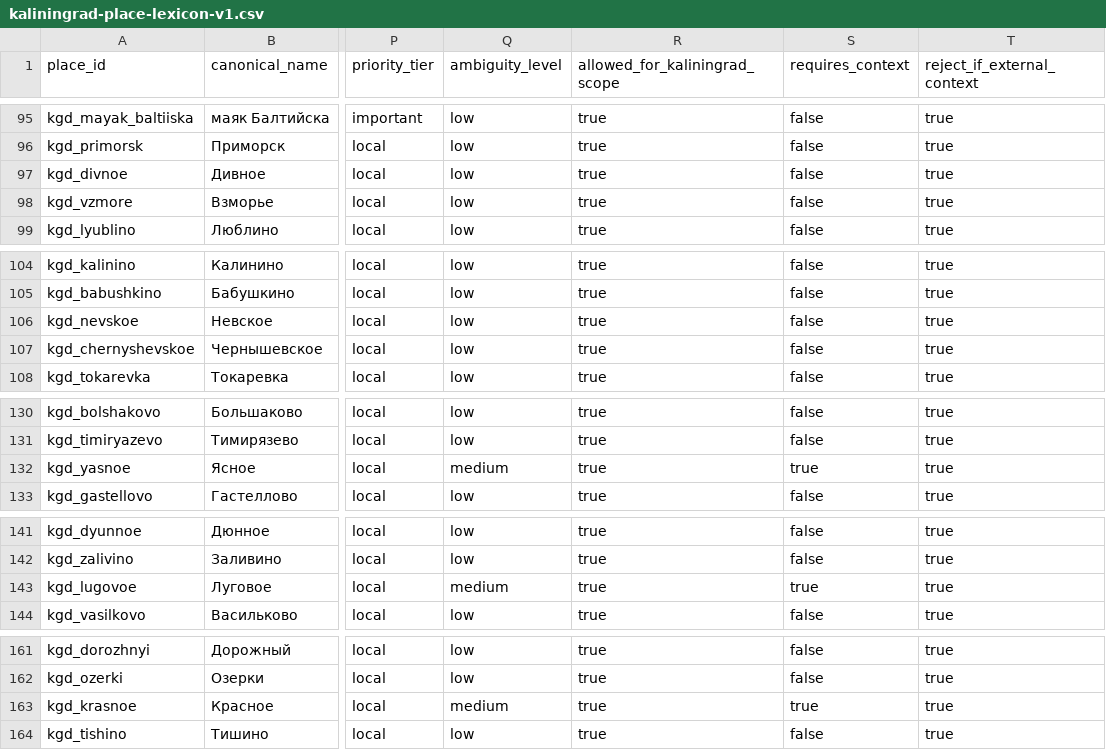
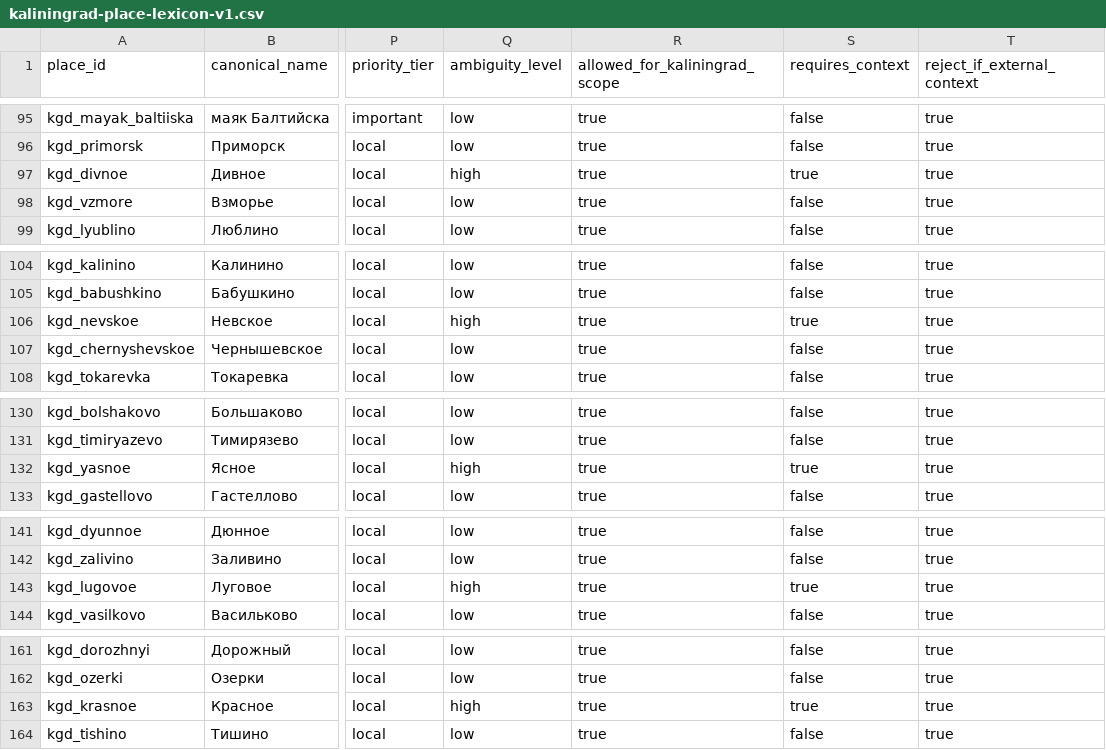
Before and after one commit to onedayonemasterpiece/events-bot-new, a CSV file: docs/features/region-talk-channel/kaliningrad-place-lexicon-v1.csv, drawn as a sheet; only a part is shown, gaps mark what is left out; the diff covers the shown part only; the diff names each change by its address in the sheet, - before the commit and + after, or states it on an @@ line.

```diff
--- a/docs/features/region-talk-channel/kaliningrad-place-lexicon-v1.csv
+++ b/docs/features/region-talk-channel/kaliningrad-place-lexicon-v1.csv
-Q97 (ambiguity_level): low
+Q97 (ambiguity_level): high
-S97 (requires_context): false
+S97 (requires_context): true
-Q106 (ambiguity_level): low
+Q106 (ambiguity_level): high
-S106 (requires_context): false
+S106 (requires_context): true
-Q132 (ambiguity_level): medium
+Q132 (ambiguity_level): high
-Q143 (ambiguity_level): medium
+Q143 (ambiguity_level): high
-Q163 (ambiguity_level): medium
+Q163 (ambiguity_level): high
```
Also changed, not shown: 19 edited cells elsewhere in this file, kaggle/RegionTalkCandidateReport/kaliningrad-place-lexicon-v1.csv, 8 other files.
